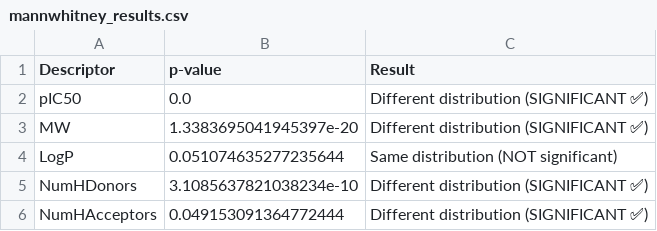
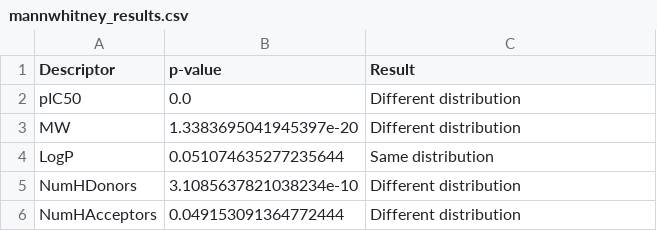
Before and after one commit to Ahmed-gith/drug-discovery-ML-pipeline, a CSV file: mannwhitney_results.csv, drawn as a sheet.

Commit message:
Update mannwhitney_results.csv
clean

```diff
--- a/mannwhitney_results.csv
+++ b/mannwhitney_results.csv
@@ -1,6 +1,6 @@
 Descriptor,p-value,Result
-pIC50,0.0,Different distribution (SIGNIFICANT ✅)
-MW,1.3383695041945397e-20,Different distribution (SIGNIFICANT ✅)
-LogP,0.051074635277235644,Same distribution (NOT significant)
-NumHDonors,3.1085637821038234e-10,Different distribution (SIGNIFICANT ✅)
-NumHAcceptors,0.049153091364772444,Different distribution (SIGNIFICANT ✅)
+pIC50,0.0,Different distribution
+MW,1.3383695041945397e-20,Different distribution
+LogP,0.051074635277235644,Same distribution
+NumHDonors,3.1085637821038234e-10,Different distribution
+NumHAcceptors,0.049153091364772444,Different distribution
```
